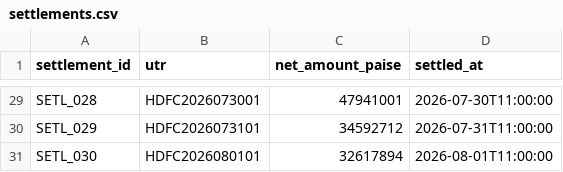
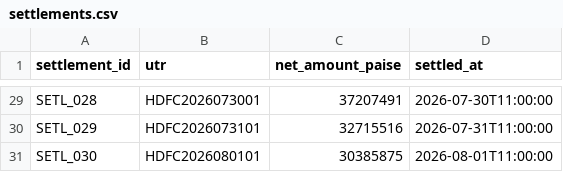
Before and after one commit to Zummy09/RazorpayBuildathon, a CSV file: data/settlements.csv, drawn as a sheet; only a part is shown, gaps mark what is left out; the diff covers the shown part only; the diff names each change by its address in the sheet, - before the commit and + after, or states it on an @@ line.

```diff
--- a/data/settlements.csv
+++ b/data/settlements.csv
-C29 (net_amount_paise): 47941001
+C29 (net_amount_paise): 37207491
-C30 (net_amount_paise): 34592712
+C30 (net_amount_paise): 32715516
-C31 (net_amount_paise): 32617894
+C31 (net_amount_paise): 30385875
```
Also changed, not shown: 27 edited cells elsewhere in this file, 3 other files.
